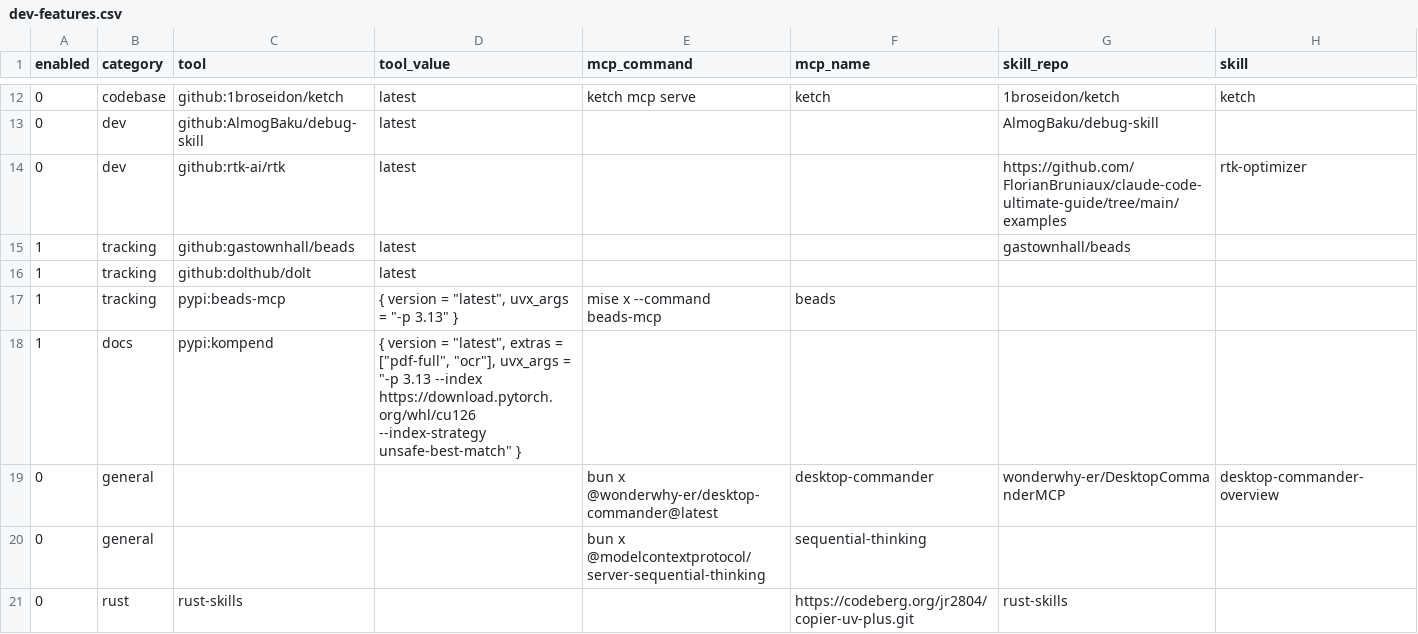
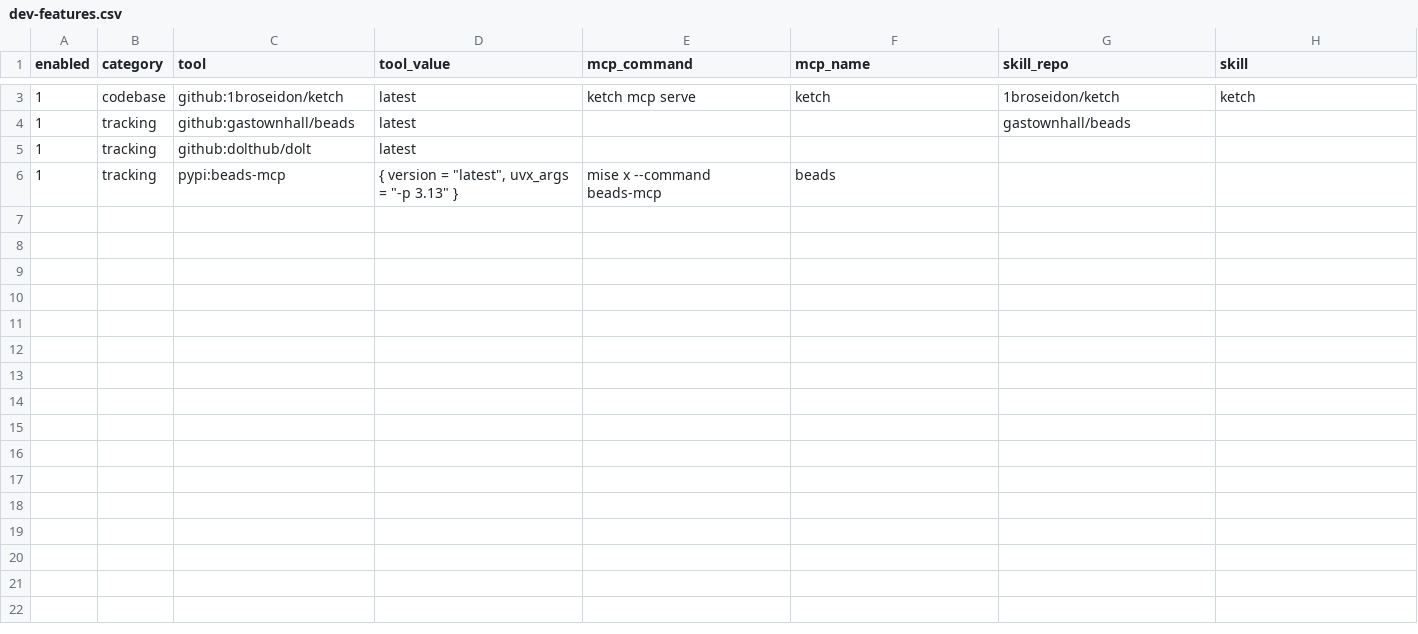
Before and after one commit to jr2804/teddi-tool, a CSV file: .config/mise/data/dev-features.csv, drawn as a sheet; only a part is shown, gaps mark what is left out; the diff covers the shown part only.

```diff
--- a/.config/mise/data/dev-features.csv
+++ b/.config/mise/data/dev-features.csv
@@ -12,4 +3,2 @@ enabled,category,tool,tool_value,mcp_command,mcp_name,skill_repo,skill
-0,codebase,github:1broseidon/ketch,latest,ketch mcp serve,ketch,1broseidon/ketch,ketch
-0,dev,github:AlmogBaku/debug-skill,latest,,,AlmogBaku/debug-skill,
-0,dev,github:rtk-ai/rtk,latest,,,https://github.com/FlorianBruniaux/claude-code-ultimate-guide/tree/main/examples,rtk-optimizer
+1,codebase,github:1broseidon/ketch,latest,ketch mcp serve,ketch,1broseidon/ketch,ketch
 1,tracking,github:gastownhall/beads,latest,,,gastownhall/beads,
@@ -17,5 +6 @@ enabled,category,tool,tool_value,mcp_command,mcp_name,skill_repo,skill
 1,tracking,pypi:beads-mcp,"{ version = ""latest"", uvx_args = ""-p 3.13"" }",mise x --command beads-mcp,beads,,
-1,docs,pypi:kompend,"{ version = ""latest"", extras = [""pdf-full"", ""ocr""], uvx_args = ""-p 3.13 --index https://download.pytorch.org/whl/cu126 --index-strategy unsafe-best-match"" }",,,,
-0,general,,,bun x @wonderwhy-er/desktop-commander@latest,desktop-commander,wonderwhy-er/DesktopCommanderMCP,desktop-commander-overview
-0,general,,,bun x @modelcontextprotocol/server-sequential-thinking,sequential-thinking,,
-0,rust,rust-skills,,,https://codeberg.org/jr2804/copier-uv-plus.git,rust-skills,
```
Also changed, not shown: 9 removed rows elsewhere in this file, .config/mise/data/skills.csv.
